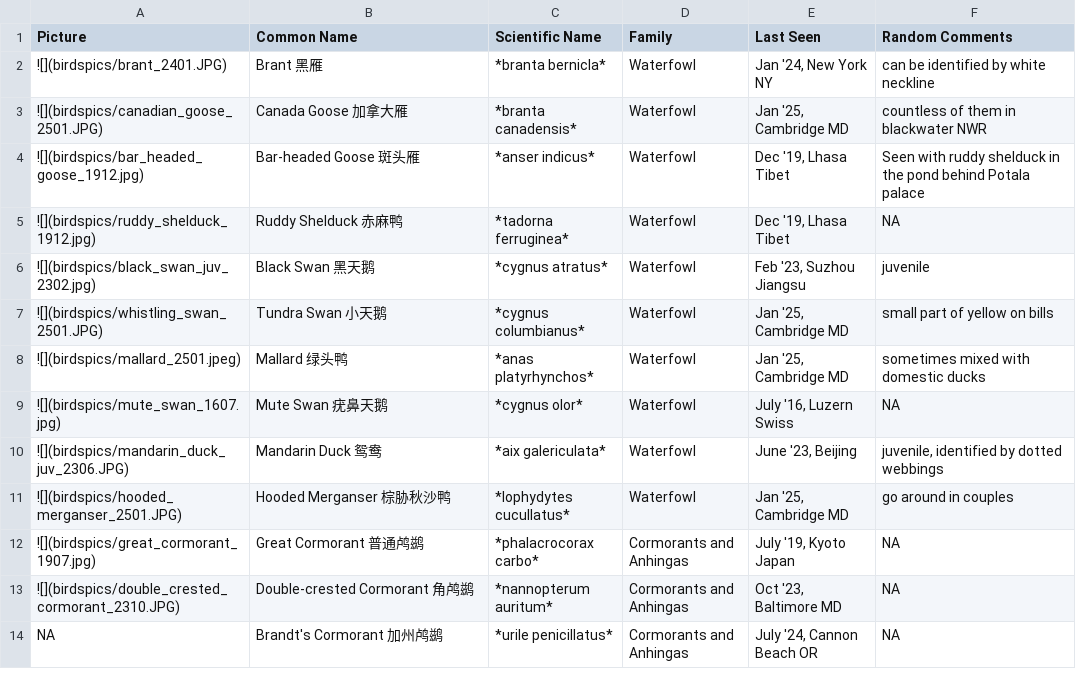
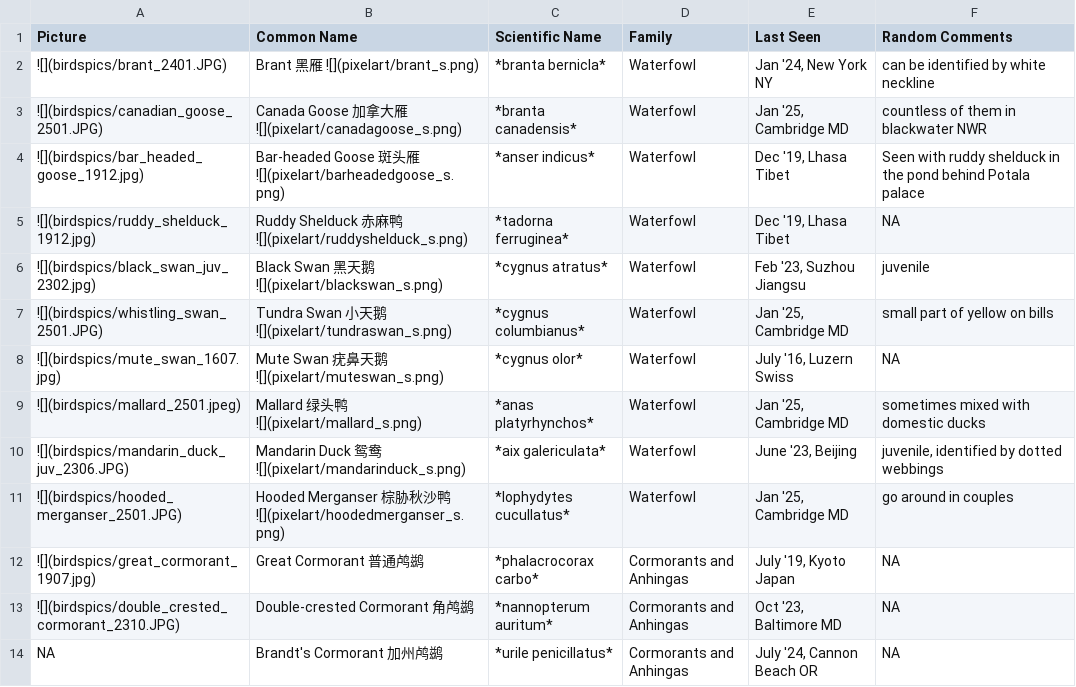
Before and after one commit to yunyi-ru/quarto-blog, a CSV file: projects/all_about_birding/bird_df.csv, drawn as a sheet; only a part is shown.

Commit message:
pixelart, waterfowls

```diff
--- a/projects/all_about_birding/bird_df.csv
+++ b/projects/all_about_birding/bird_df.csv
@@ -1,12 +1,12 @@
 Picture,Common Name,Scientific Name,Family,Last Seen,Random Comments
-![](birdspics/brant_2401.JPG),Brant 黑雁,*branta bernicla*,Waterfowl,"Jan '24, New York NY",can be identified by white neckline
-![](birdspics/canadian_goose_2501.JPG),Canada Goose 加拿大雁,*branta canadensis*,Waterfowl,"Jan '25, Cambridge MD",countless of them in blackwater NWR
-![](birdspics/bar_headed_goose_1912.jpg),Bar-headed Goose 斑头雁,*anser indicus*,Waterfowl,"Dec '19, Lhasa Tibet",Seen with ruddy shelduck in the pond behind Potala palace
-![](birdspics/ruddy_shelduck_1912.jpg),Ruddy Shelduck 赤麻鸭,*tadorna ferruginea*,Waterfowl,"Dec '19, Lhasa Tibet",NA
-![](birdspics/black_swan_juv_2302.jpg),Black Swan 黑天鹅,*cygnus atratus*,Waterfowl,"Feb '23, Suzhou Jiangsu",juvenile
-![](birdspics/whistling_swan_2501.JPG),Tundra Swan 小天鹅,*cygnus columbianus*,Waterfowl,"Jan '25, Cambridge MD",small part of yellow on bills
-![](birdspics/mallard_2501.jpeg),Mallard 绿头鸭,*anas platyrhynchos*,Waterfowl,"Jan '25, Cambridge MD",sometimes mixed with domestic ducks
-![](birdspics/mute_swan_1607.jpg),Mute Swan 疣鼻天鹅,*cygnus olor*,Waterfowl,"July '16, Luzern Swiss",NA
-![](birdspics/mandarin_duck_juv_2306.JPG),Mandarin Duck 鸳鸯,*aix galericulata*,Waterfowl,"June '23, Beijing","juvenile, identified by dotted webbings"
-![](birdspics/hooded_merganser_2501.JPG),Hooded Merganser 棕胁秋沙鸭,*lophydytes cucullatus*,Waterfowl,"Jan '25, Cambridge MD",go around in couples
+![](birdspics/brant_2401.JPG),Brant 黑雁 ![](pixelart/brant_s.png),*branta bernicla*,Waterfowl,"Jan '24, New York NY",can be identified by white neckline
+![](birdspics/canadian_goose_2501.JPG),Canada Goose 加拿大雁 ![](pixelart/canadagoose_s.png),*branta canadensis*,Waterfowl,"Jan '25, Cambridge MD",countless of them in blackwater NWR
+![](birdspics/bar_headed_goose_1912.jpg),Bar-headed Goose 斑头雁 ![](pixelart/barheadedgoose_s.png),*anser indicus*,Waterfowl,"Dec '19, Lhasa Tibet",Seen with ruddy shelduck in the pond behind Potala palace
+![](birdspics/ruddy_shelduck_1912.jpg),Ruddy Shelduck 赤麻鸭 ![](pixelart/ruddyshelduck_s.png),*tadorna ferruginea*,Waterfowl,"Dec '19, Lhasa Tibet",NA
+![](birdspics/black_swan_juv_2302.jpg),Black Swan 黑天鹅 ![](pixelart/blackswan_s.png),*cygnus atratus*,Waterfowl,"Feb '23, Suzhou Jiangsu",juvenile
+![](birdspics/whistling_swan_2501.JPG),Tundra Swan 小天鹅 ![](pixelart/tundraswan_s.png),*cygnus columbianus*,Waterfowl,"Jan '25, Cambridge MD",small part of yellow on bills
+![](birdspics/mute_swan_1607.jpg),Mute Swan 疣鼻天鹅 ![](pixelart/muteswan_s.png),*cygnus olor*,Waterfowl,"July '16, Luzern Swiss",NA
+![](birdspics/mallard_2501.jpeg),Mallard 绿头鸭 ![](pixelart/mallard_s.png),*anas platyrhynchos*,Waterfowl,"Jan '25, Cambridge MD",sometimes mixed with domestic ducks
+![](birdspics/mandarin_duck_juv_2306.JPG),Mandarin Duck 鸳鸯 ![](pixelart/mandarinduck_s.png),*aix galericulata*,Waterfowl,"June '23, Beijing","juvenile, identified by dotted webbings"
+![](birdspics/hooded_merganser_2501.JPG),Hooded Merganser 棕胁秋沙鸭 ![](pixelart/hoodedmerganser_s.png),*lophydytes cucullatus*,Waterfowl,"Jan '25, Cambridge MD",go around in couples
 ![](birdspics/great_cormorant_1907.jpg),Great Cormorant 普通鸬鹚,*phalacrocorax carbo*,Cormorants and Anhingas,"July '19, Kyoto Japan",NA
```
Also changed, not shown: 29 other files.
